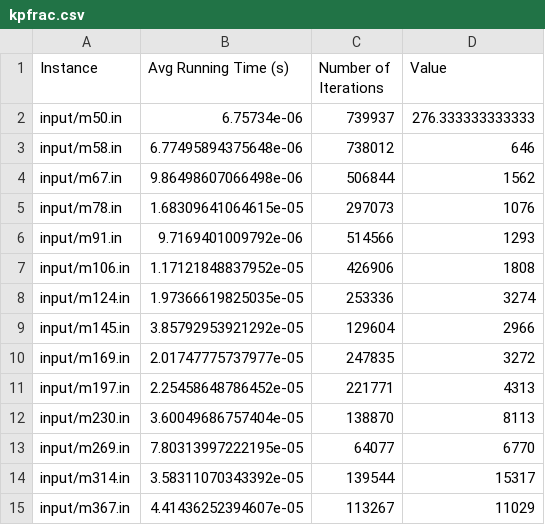
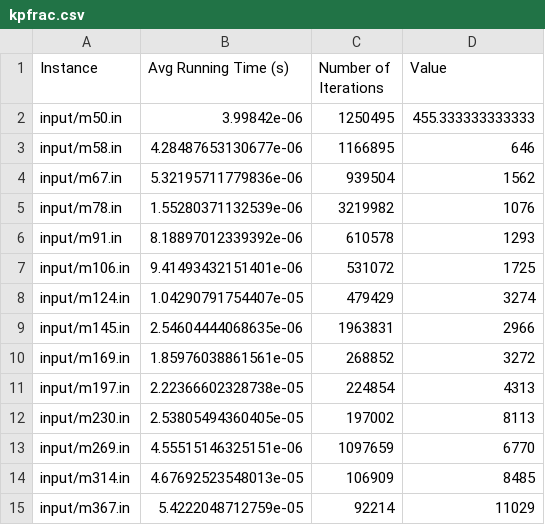
Before and after one commit to michellevalente/INF1721, a CSV file: MochilaFracionaria/kpfrac.csv, drawn as a sheet; only a part is shown; the diff covers the shown part only.

```diff
--- a/MochilaFracionaria/kpfrac.csv
+++ b/MochilaFracionaria/kpfrac.csv
@@ -1,15 +1,15 @@
 Instance, Avg Running Time (s), Number of Iterations, Value
-input/m50.in,6.75734e-06,739937,276.333333333333
-input/m58.in,6.77495894375648e-06,738012,646
-input/m67.in,9.86498607066498e-06,506844,1562
-input/m78.in,1.68309641064615e-05,297073,1076
-input/m91.in,9.7169401009792e-06,514566,1293
-input/m106.in,1.17121848837952e-05,426906,1808
-input/m124.in,1.97366619825035e-05,253336,3274
-input/m145.in,3.85792953921292e-05,129604,2966
-input/m169.in,2.01747775737977e-05,247835,3272
-input/m197.in,2.25458648786452e-05,221771,4313
-input/m230.in,3.60049686757404e-05,138870,8113
-input/m269.in,7.80313997222195e-05,64077,6770
-input/m314.in,3.58311070343392e-05,139544,15317
-input/m367.in,4.41436252394607e-05,113267,11029
+input/m50.in,3.99842e-06,1250495,455.333333333333
+input/m58.in,4.28487653130677e-06,1166895,646
+input/m67.in,5.32195711779836e-06,939504,1562
+input/m78.in,1.55280371132539e-06,3219982,1076
+input/m91.in,8.18897012339392e-06,610578,1293
+input/m106.in,9.41493432151401e-06,531072,1725
+input/m124.in,1.04290791754407e-05,479429,3274
+input/m145.in,2.54604444068635e-06,1963831,2966
+input/m169.in,1.85976038861561e-05,268852,3272
+input/m197.in,2.22366602328738e-05,224854,4313
+input/m230.in,2.53805494360405e-05,197002,8113
+input/m269.in,4.55515146325151e-06,1097659,6770
+input/m314.in,4.67692523548013e-05,106909,8485
+input/m367.in,5.4222048712759e-05,92214,11029
```
Also changed, not shown: 73 edited cells elsewhere in this file, 3 other files.
